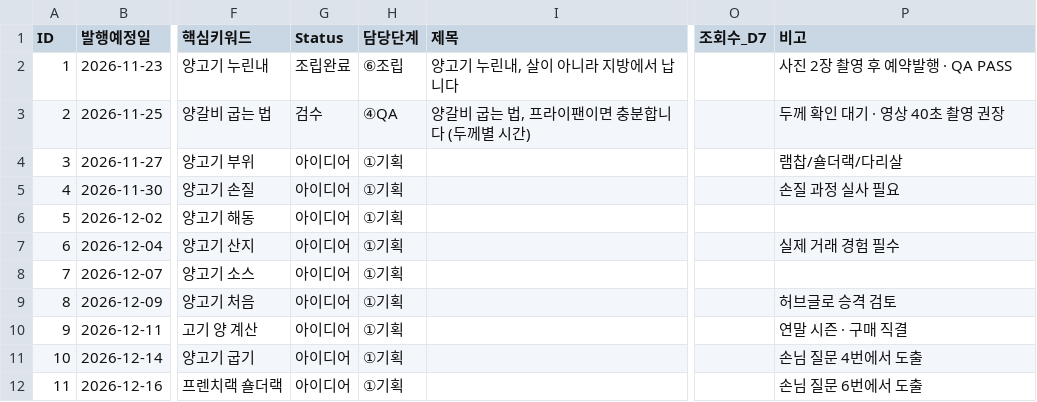
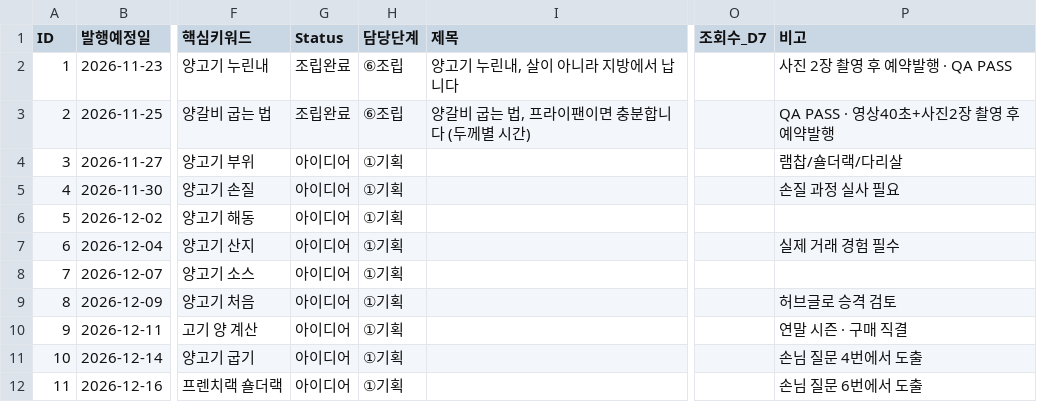
Before and after one commit to seonhyoungc-jpg/My, a CSV file: templates/content_board.csv, drawn as a sheet; only a part is shown, gaps mark what is left out; the diff names each change by its address in the sheet, - before the commit and + after, or states it on an @@ line.

```diff
--- a/templates/content_board.csv
+++ b/templates/content_board.csv
-G3 (Status): 검수
+G3 (Status): 조립완료
-H3 (담당단계): ④QA
+H3 (담당단계): ⑥조립
-P3 (비고): 두께 확인 대기 · 영상 40초 촬영 권장
+P3 (비고): QA PASS · 영상40초+사진2장 촬영 후 예약발행
```
Also changed, not shown: 5 other files.
